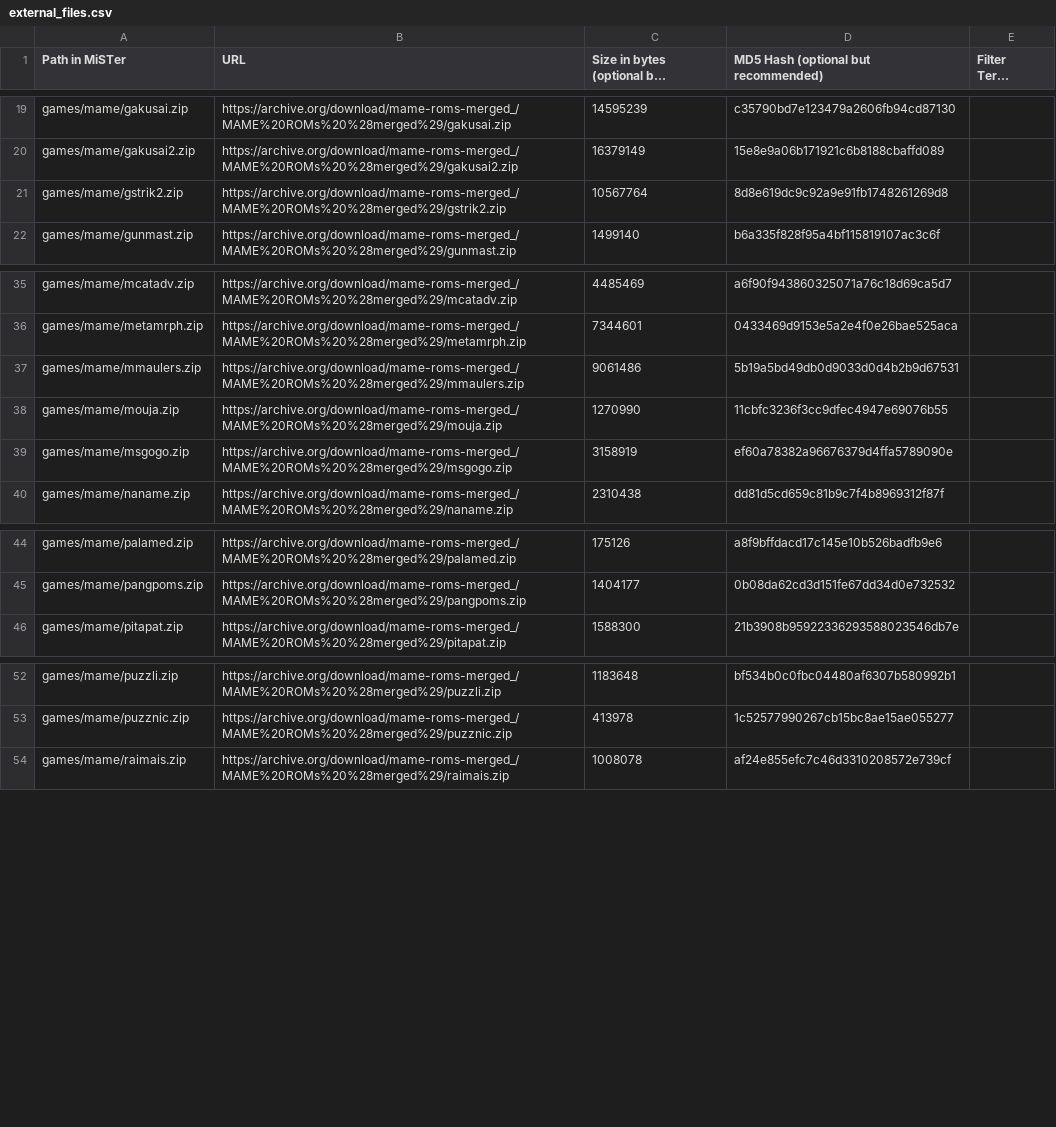
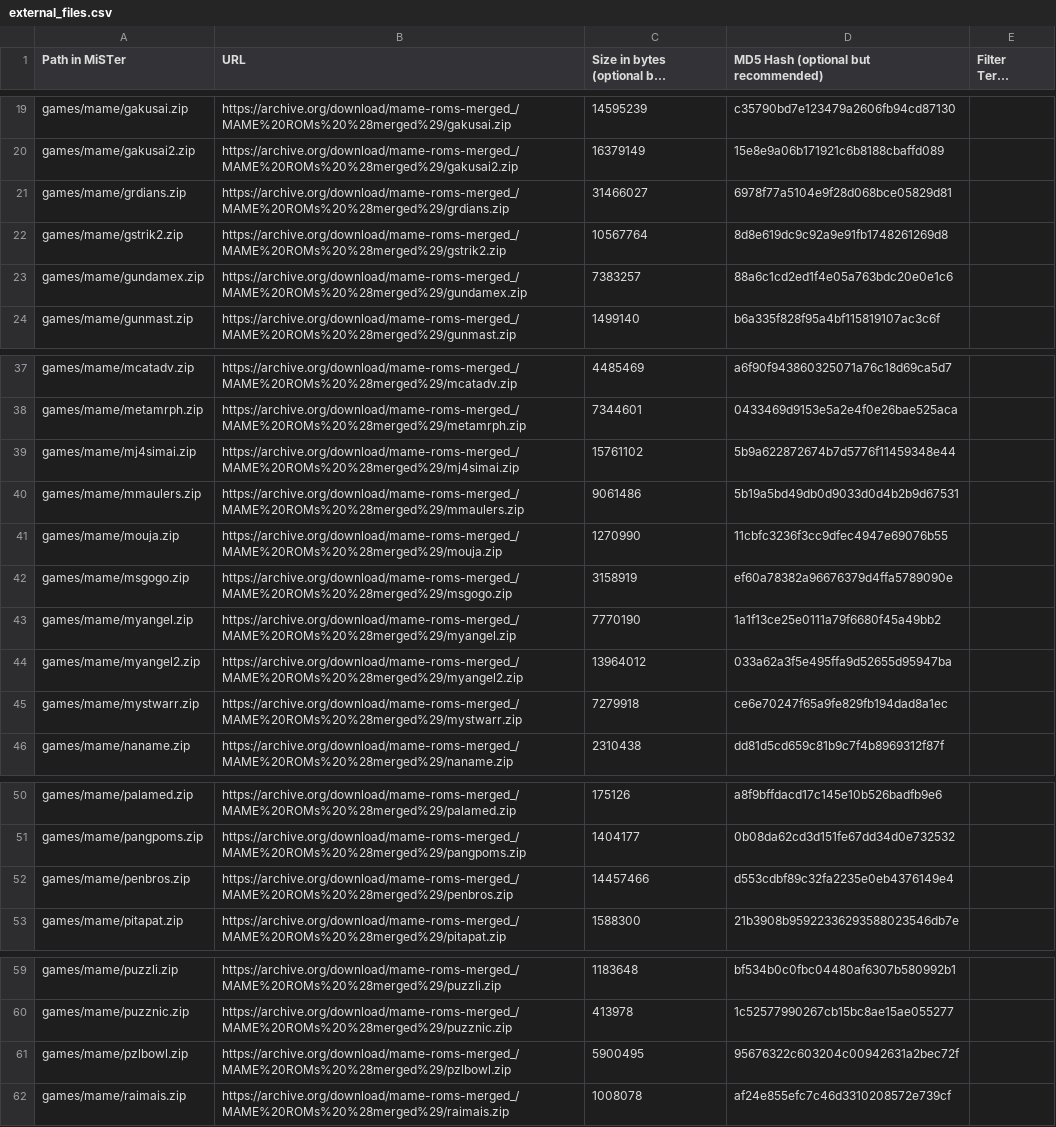
Before and after one commit to decoryah/MiSTer_decoryah, a CSV file: external_files.csv, drawn as a sheet; only a part is shown, gaps mark what is left out; long unchanged cells end in ….

```diff
--- a/external_files.csv
+++ b/external_files.csv
@@ -20,3 +20,5 @@ games/mame/gakusai.zip,https://archive.org/download/mame-roms-merged_/MAME%20ROM
 games/mame/gakusai2.zip,https://archive.org/download/mame-roms-merged_/MAME%20ROMs%20%28merged%29/gakusai2.zip,16379149,15e8e9a06b171921c6b8188cbaffd089,
+games/mame/grdians.zip,https://archive.org/download/mame-roms-merged_/MAME%20ROMs%20%28merged%29/grdians.zip,31466027,6978f77a5104e9f28d068bce05829d81,
 games/mame/gstrik2.zip,https://archive.org/download/mame-roms-merged_/MAME%20ROMs%20%28merged%29/gstrik2.zip,10567764,8d8e619dc9c92a9e91fb1748261269d8,
+games/mame/gundamex.zip,https://archive.org/download/mame-roms-merged_/MAME%20ROMs%20%28merged%29/gundamex.zip,7383257,88a6c1cd2ed1f4e05a763bdc20e0e1c6,
 games/mame/gunmast.zip,https://archive.org/download/mame-roms-merged_/MAME%20ROMs%20%28merged%29/gunmast.zip,1499140,b6a335f828f95a4bf115819107ac3c6f,
@@ -36,2 +38,3 @@ games/mame/mcatadv.zip,https://archive.org/download/mame-roms-merged_/MAME%20ROM
 games/mame/metamrph.zip,https://archive.org/download/mame-roms-merged_/MAME%20ROMs%20%28merged%29/metamrph.zip,7344601,0433469d9153e5a2e4f0e26bae525aca,
+games/mame/mj4simai.zip,https://archive.org/download/mame-roms-merged_/MAME%20ROMs%20%28merged%29/mj4simai.zip,15761102,5b9a622872674b7d5776f11459348e44,
 games/mame/mmaulers.zip,https://archive.org/download/mame-roms-merged_/MAME%20ROMs%20%28merged%29/mmaulers.zip,9061486,5b19a5bd49db0d9033d0d4b2b9d67531,
@@ -39,2 +42,5 @@ games/mame/mouja.zip,https://archive.org/download/mame-roms-merged_/MAME%20ROMs%
 games/mame/msgogo.zip,https://archive.org/download/mame-roms-merged_/MAME%20ROMs%20%28merged%29/msgogo.zip,3158919,ef60a78382a96676379d4ffa5789090e,
+games/mame/myangel.zip,https://archive.org/download/mame-roms-merged_/MAME%20ROMs%20%28merged%29/myangel.zip,7770190,1a1f13ce25e0111a79f6680f45a49bb2,
+games/mame/myangel2.zip,https://archive.org/download/mame-roms-merged_/MAME%20ROMs%20%28merged%29/myangel2.zip,13964012,033a62a3f5e495ffa9d52655d95947ba,
+games/mame/mystwarr.zip,https://archive.org/download/mame-roms-merged_/MAME%20ROMs%20%28merged%29/mystwarr.zip,7279918,ce6e70247f65a9fe829fb194dad8a1ec,
 games/mame/naname.zip,https://archive.org/download/mame-roms-merged_/MAME%20ROMs%20%28merged%29/naname.zip,2310438,dd81d5cd659c81b9c7f4b8969312f87f,
@@ -45,2 +51,3 @@ games/mame/palamed.zip,https://archive.org/download/mame-roms-merged_/MAME%20ROM
 games/mame/pangpoms.zip,https://archive.org/download/mame-roms-merged_/MAME%20ROMs%20%28merged%29/pangpoms.zip,1404177,0b08da62cd3d151fe67dd34d0e732532,
+games/mame/penbros.zip,https://archive.org/download/mame-roms-merged_/MAME%20ROMs%20%28merged%29/penbros.zip,14457466,d553cdbf89c32fa2235e0eb4376149e4,
 games/mame/pitapat.zip,https://archive.org/download/mame-roms-merged_/MAME%20ROMs%20%28merged%29/pitapat.zip,1588300,21b3908b95922336293588023546db7e,
@@ -53,2 +60,3 @@ games/mame/puzzli.zip,https://archive.org/download/mame-roms-merged_/MAME%20ROMs
 games/mame/puzznic.zip,https://archive.org/download/mame-roms-merged_/MAME%20ROMs%20%28merged%29/puzznic.zip,413978,1c52577990267cb15bc8ae15ae055277,
+games/mame/pzlbowl.zip,https://archive.org/download/mame-roms-merged_/MAME%20ROMs%20%28merged%29/pzlbowl.zip,5900495,95676322c603204c00942631a2bec72f,
 games/mame/raimais.zip,https://archive.org/download/mame-roms-merged_/MAME%20ROMs%20%28merged%29/raimais.zip,1008078,af24e855efc7c46d3310208572e739cf,
```
Also changed, not shown: 6 other files.
